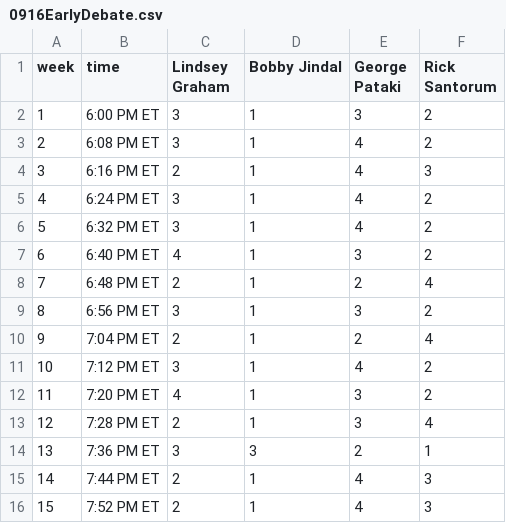
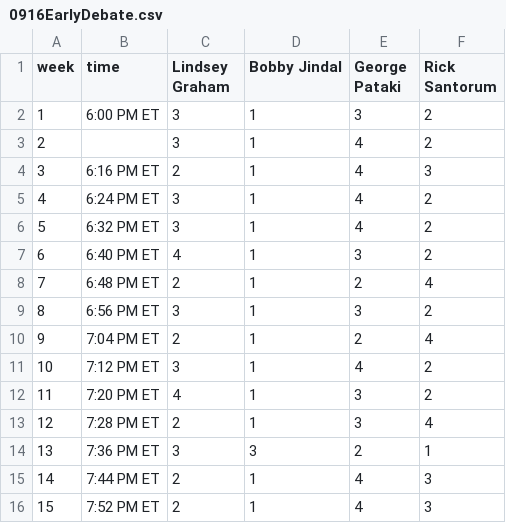
Before and after one commit to GoogleTrends/horserace, a CSV file: 0916EarlyDebate.csv, drawn as a sheet.

```diff
--- a/0916EarlyDebate.csv
+++ b/0916EarlyDebate.csv
@@ -2,3 +2,3 @@ week,time,Lindsey Graham,Bobby Jindal,George Pataki,Rick Santorum
 1,6:00 PM ET,3,1,3,2
-2,6:08 PM ET,3,1,4,2
+2,,3,1,4,2
 3,6:16 PM ET,2,1,4,3
```
Also changed, not shown: 0916FullDebate.csv.
